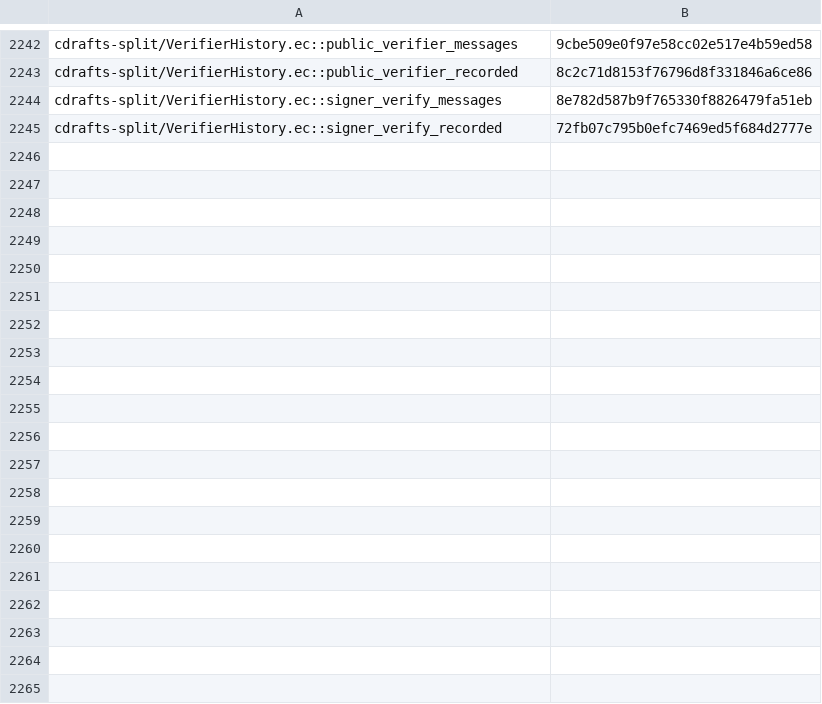
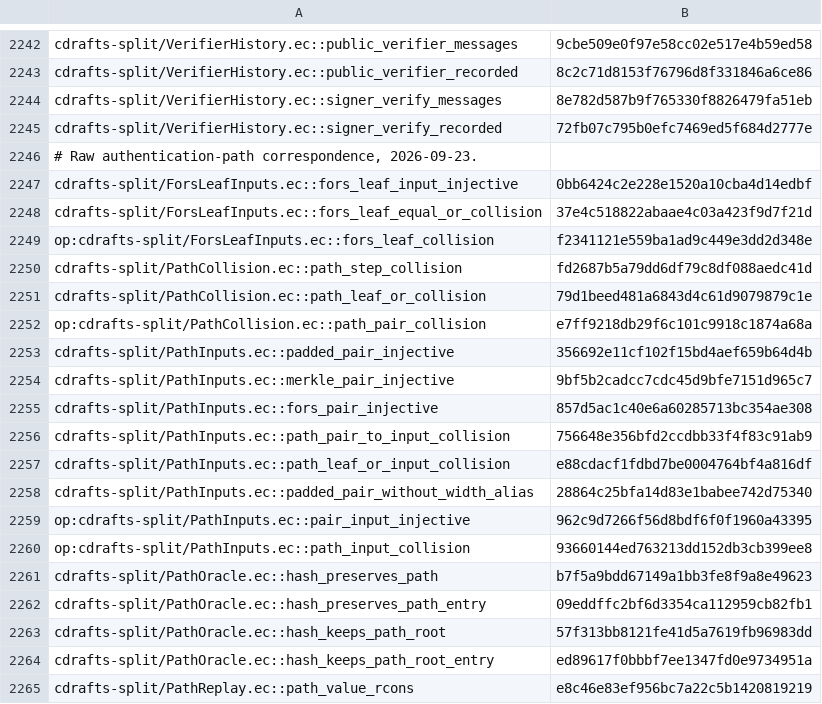
Before and after one commit to EthereumPhone/PQ1, a TSV file: contracts/verification/easycrypt/c10-port/cert-statements-split.tsv, drawn as a sheet; only a part is shown, gaps mark what is left out; the diff covers the shown part only.

Commit message:
Prove raw Merkle and FORS path correspondence

```diff
--- a/contracts/verification/easycrypt/c10-port/cert-statements-split.tsv
+++ b/contracts/verification/easycrypt/c10-port/cert-statements-split.tsv
@@ -2245 +2245,21 @@ cdrafts-split/VerifierHistory.ec::signer_verify_messages	8e782d587b9f765330f8826
 cdrafts-split/VerifierHistory.ec::signer_verify_recorded	72fb07c795b0efc7469ed5f684d2777e
+# Raw authentication-path correspondence, 2026-09-23.
+cdrafts-split/ForsLeafInputs.ec::fors_leaf_input_injective	0bb6424c2e228e1520a10cba4d14edbf
+cdrafts-split/ForsLeafInputs.ec::fors_leaf_equal_or_collision	37e4c518822abaae4c03a423f9d7f21d
+op:cdrafts-split/ForsLeafInputs.ec::fors_leaf_collision	f2341121e559ba1ad9c449e3dd2d348e
+cdrafts-split/PathCollision.ec::path_step_collision	fd2687b5a79dd6df79c8df088aedc41d
+cdrafts-split/PathCollision.ec::path_leaf_or_collision	79d1beed481a6843d4c61d9079879c1e
+op:cdrafts-split/PathCollision.ec::path_pair_collision	e7ff9218db29f6c101c9918c1874a68a
+cdrafts-split/PathInputs.ec::padded_pair_injective	356692e11cf102f15bd4aef659b64d4b
+cdrafts-split/PathInputs.ec::merkle_pair_injective	9bf5b2cadcc7cdc45d9bfe7151d965c7
+cdrafts-split/PathInputs.ec::fors_pair_injective	857d5ac1c40e6a60285713bc354ae308
+cdrafts-split/PathInputs.ec::path_pair_to_input_collision	756648e356bfd2ccdbb33f4f83c91ab9
+cdrafts-split/PathInputs.ec::path_leaf_or_input_collision	e88cdacf1fdbd7be0004764bf4a816df
+cdrafts-split/PathInputs.ec::padded_pair_without_width_alias	28864c25bfa14d83e1babee742d75340
+op:cdrafts-split/PathInputs.ec::pair_input_injective	962c9d7266f56d8bdf6f0f1960a43395
+op:cdrafts-split/PathInputs.ec::path_input_collision	93660144ed763213dd152db3cb399ee8
+cdrafts-split/PathOracle.ec::hash_preserves_path	b7f5a9bdd67149a1bb3fe8f9a8e49623
+cdrafts-split/PathOracle.ec::hash_preserves_path_entry	09eddffc2bf6d3354ca112959cb82fb1
+cdrafts-split/PathOracle.ec::hash_keeps_path_root	57f313bb8121fe41d5a7619fb96983dd
+cdrafts-split/PathOracle.ec::hash_keeps_path_root_entry	ed89617f0bbbf7ee1347fd0e9734951a
+cdrafts-split/PathReplay.ec::path_value_rcons	e8c46e83ef956bc7a22c5b1420819219
```
Also changed, not shown: 19 added rows elsewhere in this file, contracts/verification/easycrypt/c10-port/cert-baseline-split.tsv, contracts/verification/easycrypt/c10-port/cert-cone-files-split.tsv, 32 other files.
